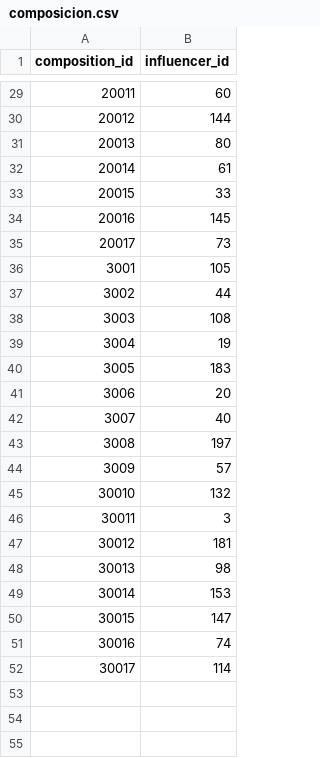
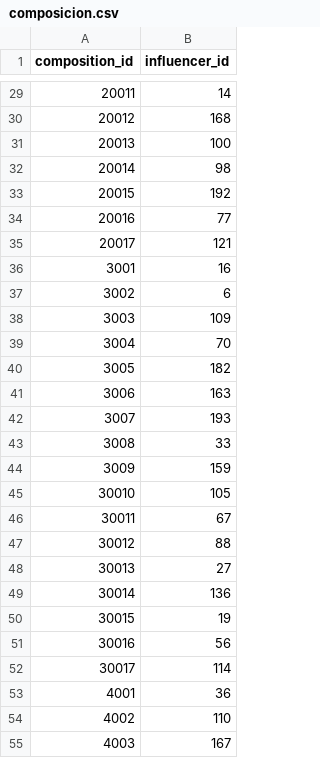
Before and after one commit to frkroe/DataProject1, a CSV file: python/results/composicion.csv, drawn as a sheet; only a part is shown, gaps mark what is left out; the diff covers the shown part only.

```diff
--- a/python/results/composicion.csv
+++ b/python/results/composicion.csv
@@ -29,24 +29,27 @@ composition_id,influencer_id
-20011,60
-20012,144
-20013,80
-20014,61
-20015,33
-20016,145
-20017,73
-3001,105
-3002,44
-3003,108
-3004,19
-3005,183
-3006,20
-3007,40
-3008,197
-3009,57
-30010,132
-30011,3
-30012,181
-30013,98
-30014,153
-30015,147
-30016,74
+20011,14
+20012,168
+20013,100
+20014,98
+20015,192
+20016,77
+20017,121
+3001,16
+3002,6
+3003,109
+3004,70
+3005,182
+3006,163
+3007,193
+3008,33
+3009,159
+30010,105
+30011,67
+30012,88
+30013,27
+30014,136
+30015,19
+30016,56
 30017,114
+4001,36
+4002,110
+4003,167
```
Also changed, not shown: 14 added rows and 27 edited cells elsewhere in this file, python/results/category.csv, python/results/comp_muebles.csv, 18 other files.
